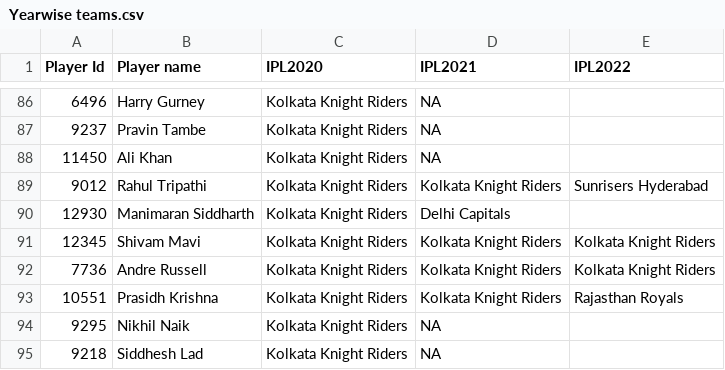
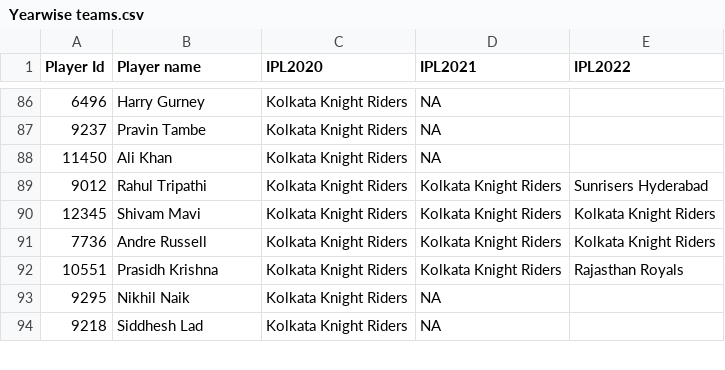
Before and after one commit to Dhanashri30/Thesis, a CSV file: Yearwise teams.csv, drawn as a sheet; only a part is shown, gaps mark what is left out; the diff names each change by its address in the sheet, - before the commit and + after, or states it on an @@ line.

Commit message:
Add files via upload

```diff
--- a/Yearwise teams.csv
+++ b/Yearwise teams.csv
-row 90: 12930 | Manimaran Siddharth | Kolkata Knight Riders | Delhi Capitals
```
